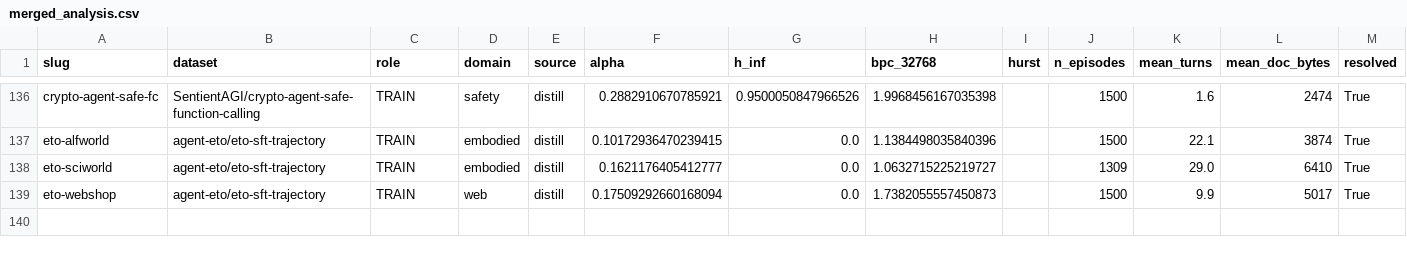
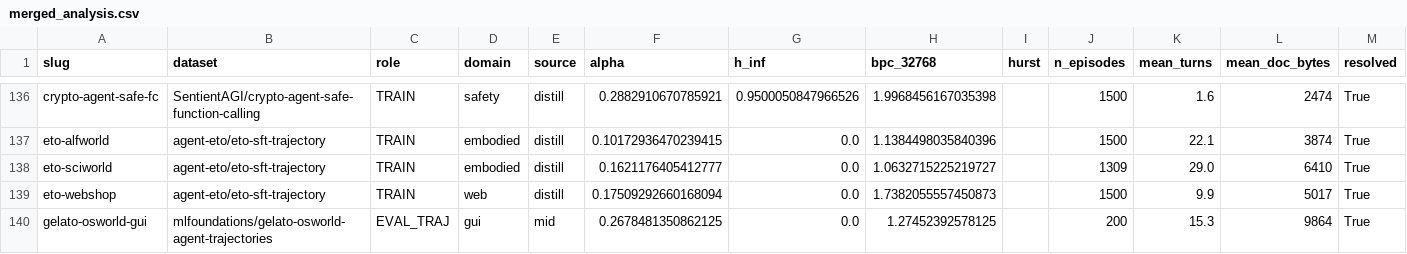
Before and after one commit to ShirleyHuang11/long-agentic-data, a CSV file: data/merged_analysis.csv, drawn as a sheet; only a part is shown, gaps mark what is left out.

```diff
--- a/data/merged_analysis.csv
+++ b/data/merged_analysis.csv
@@ -139 +139,2 @@ eto-sciworld,agent-eto/eto-sft-trajectory,TRAIN,embodied,distill,0.1621176405412
 eto-webshop,agent-eto/eto-sft-trajectory,TRAIN,web,distill,0.17509292660168094,0.0,1.7382055557450873,,1500,9.9,5017,True
+gelato-osworld-gui,mlfoundations/gelato-osworld-agent-trajectories,EVAL_TRAJ,gui,mid,0.2678481350862125,0.0,1.27452392578125,,200,15.3,9864,True
```
Also changed, not shown: data/agentic_alpha_hinf.csv, 6 other files.
